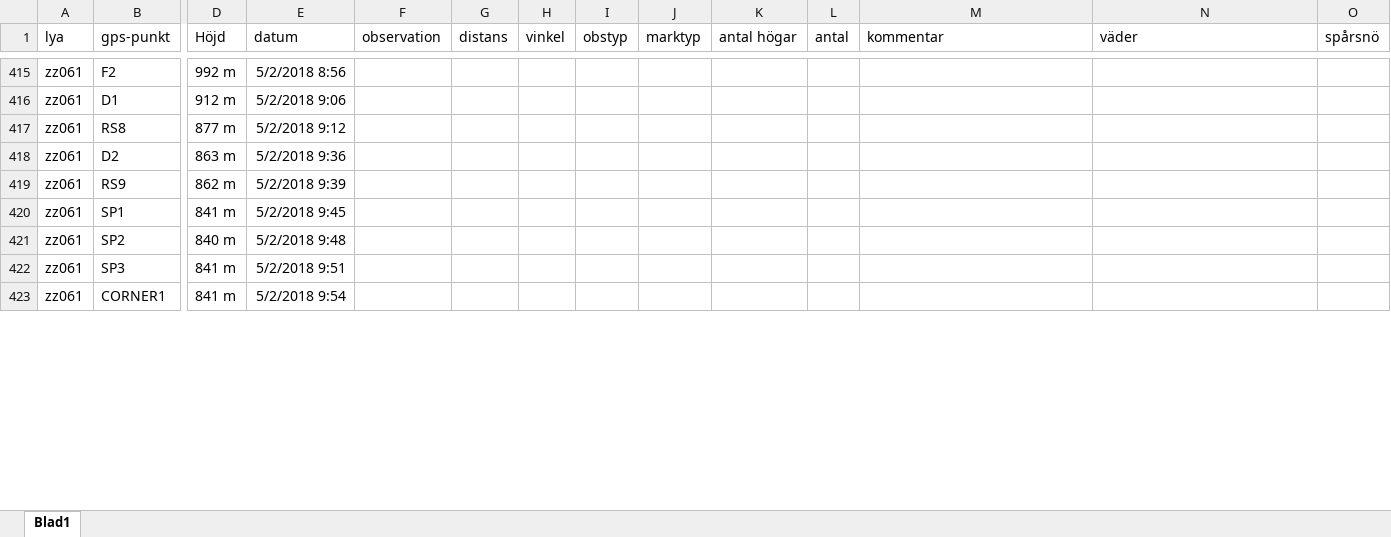
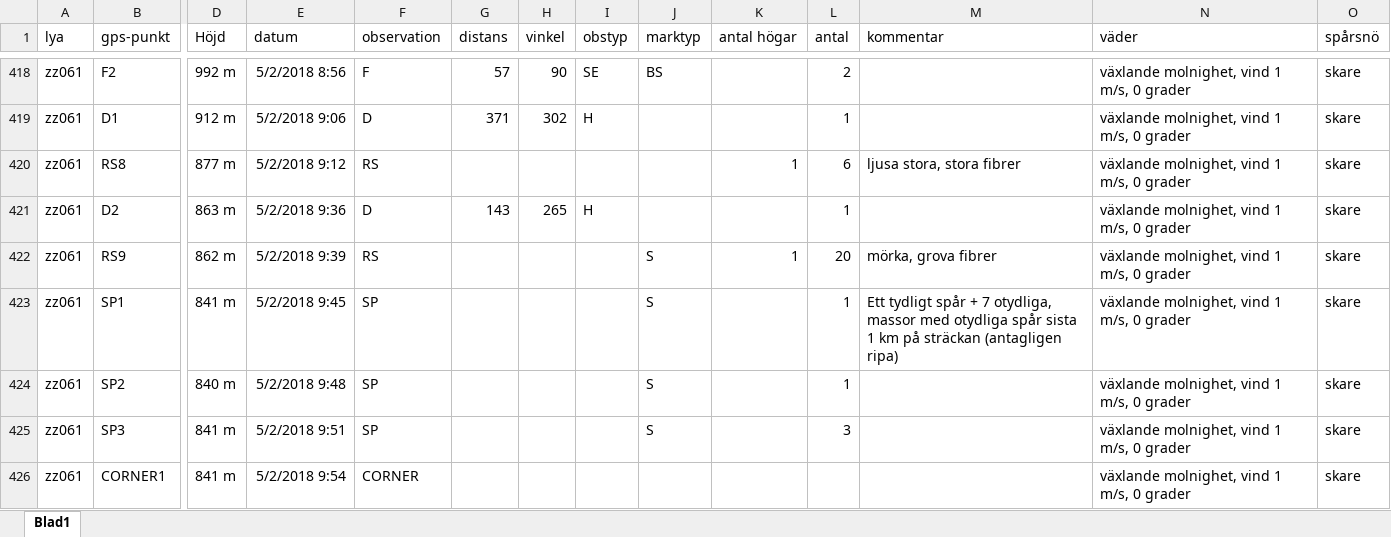
Before and after one commit to torhanssonfrank/Den-selection, an Excel workbook: Rawdata/riptransekter helags 2018.xlsx, sheet Blad1, drawn as a sheet; only a part is shown, gaps mark what is left out; values as stored, in another font and other column widths than the file's, no borders; addresses are those after the commit; the diff covers the shown part only; the diff names each change by its address in the sheet, - before the commit and + after, or states it on an @@ line.

```diff
--- a/Rawdata/riptransekter helags 2018.xlsx (sheet Blad1)
+++ b/Rawdata/riptransekter helags 2018.xlsx (sheet Blad1)
-F418 (observation): (empty)
+F418 (observation): F
-G418 (distans): (empty)
+G418 (distans): 57
-H418 (vinkel): (empty)
+H418 (vinkel): 90
-I418 (obstyp): (empty)
+I418 (obstyp): SE
-J418 (marktyp): (empty)
+J418 (marktyp): BS
-L418 (antal): (empty)
+L418 (antal): 2
-N418:N426 (väder): (empty)
+N418:N426 (väder): växlande molnighet, vind 1 m/s, 0 grader
-O418:O426 (spårsnö): (empty)
+O418:O426 (spårsnö): skare
-F419 (observation): (empty)
+F419 (observation): D
-G419 (distans): (empty)
+G419 (distans): 371
-H419 (vinkel): (empty)
+H419 (vinkel): 302
-I419 (obstyp): (empty)
+I419 (obstyp): H
-L419 (antal): (empty)
+L419 (antal): 1
-F420 (observation): (empty)
+F420 (observation): RS
-K420 (antal högar): (empty)
+K420 (antal högar): 1
-L420 (antal): (empty)
+L420 (antal): 6
-M420 (kommentar): (empty)
+M420 (kommentar): ljusa stora, stora fibrer
-F421 (observation): (empty)
+F421 (observation): D
-G421 (distans): (empty)
+G421 (distans): 143
-H421 (vinkel): (empty)
+H421 (vinkel): 265
-I421 (obstyp): (empty)
+I421 (obstyp): H
-L421 (antal): (empty)
+L421 (antal): 1
-F422 (observation): (empty)
+F422 (observation): RS
-J422:J425 (marktyp): (empty)
+J422:J425 (marktyp): S
-K422 (antal högar): (empty)
+K422 (antal högar): 1
-L422 (antal): (empty)
+L422 (antal): 20
-M422 (kommentar): (empty)
+M422 (kommentar): mörka, grova fibrer
-F423:F425 (observation): (empty)
+F423:F425 (observation): SP
-L423:L424 (antal): (empty)
+L423:L424 (antal): 1
-M423 (kommentar): (empty)
+M423 (kommentar): Ett tydligt spår + 7 otydliga, massor med otydliga spår sista 1 km på sträckan (antagligen ripa)
-L425 (antal): (empty)
+L425 (antal): 3
-F426 (observation): (empty)
+F426 (observation): CORNER
```
Also changed, not shown: 8 added rows and 189 edited cells elsewhere in this sheet.
